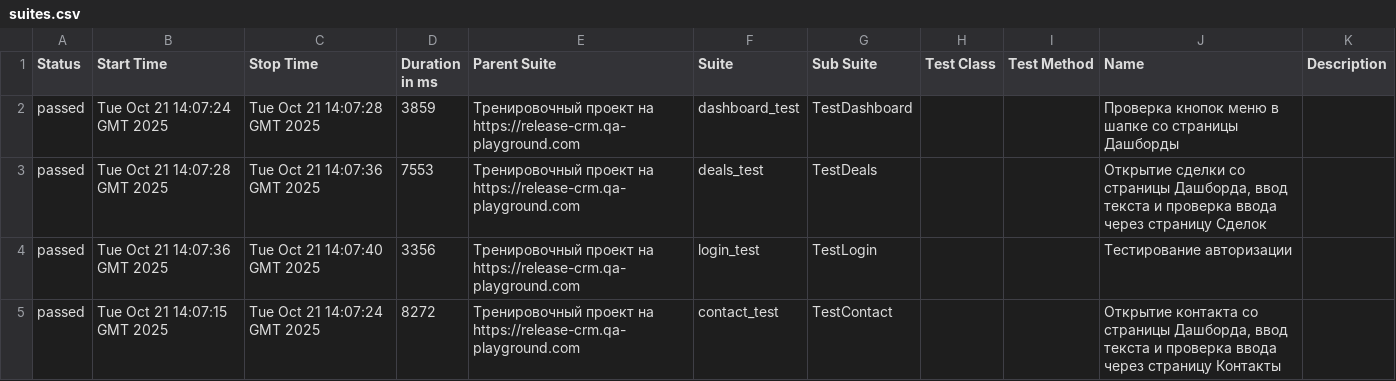
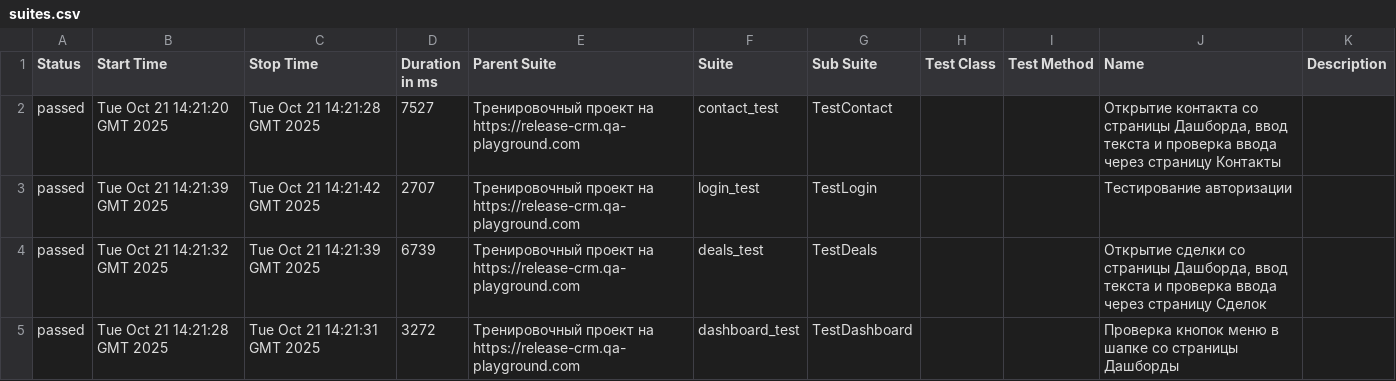
Before and after one commit to yaroslav1171717/Page_Object_Model_DZ, a CSV file: data/suites.csv, drawn as a sheet.

```diff
--- a/data/suites.csv
+++ b/data/suites.csv
@@ -1,5 +1,5 @@
 "Status","Start Time","Stop Time","Duration in ms","Parent Suite","Suite","Sub Suite","Test Class","Test Method","Name","Description"
-"passed","Tue Oct 21 14:07:24 GMT 2025","Tue Oct 21 14:07:28 GMT 2025","3859","Тренировочный проект на https://release-crm.qa-playground.com","dashboard_test","TestDashboard","","","Проверка кнопок меню в шапке со страницы Дашборды",""
-"passed","Tue Oct 21 14:07:28 GMT 2025","Tue Oct 21 14:07:36 GMT 2025","7553","Тренировочный проект на https://release-crm.qa-playground.com","deals_test","TestDeals","","","Открытие сделки со страницы Дашборда, ввод текста и проверка ввода через страницу Сделок",""
-"passed","Tue Oct 21 14:07:36 GMT 2025","Tue Oct 21 14:07:40 GMT 2025","3356","Тренировочный проект на https://release-crm.qa-playground.com","login_test","TestLogin","","","Тестирование авторизации",""
-"passed","Tue Oct 21 14:07:15 GMT 2025","Tue Oct 21 14:07:24 GMT 2025","8272","Тренировочный проект на https://release-crm.qa-playground.com","contact_test","TestContact","","","Открытие контакта со страницы Дашборда, ввод текста и проверка ввода через страницу Контакты",""
+"passed","Tue Oct 21 14:21:20 GMT 2025","Tue Oct 21 14:21:28 GMT 2025","7527","Тренировочный проект на https://release-crm.qa-playground.com","contact_test","TestContact","","","Открытие контакта со страницы Дашборда, ввод текста и проверка ввода через страницу Контакты",""
+"passed","Tue Oct 21 14:21:39 GMT 2025","Tue Oct 21 14:21:42 GMT 2025","2707","Тренировочный проект на https://release-crm.qa-playground.com","login_test","TestLogin","","","Тестирование авторизации",""
+"passed","Tue Oct 21 14:21:32 GMT 2025","Tue Oct 21 14:21:39 GMT 2025","6739","Тренировочный проект на https://release-crm.qa-playground.com","deals_test","TestDeals","","","Открытие сделки со страницы Дашборда, ввод текста и проверка ввода через страницу Сделок",""
+"passed","Tue Oct 21 14:21:28 GMT 2025","Tue Oct 21 14:21:31 GMT 2025","3272","Тренировочный проект на https://release-crm.qa-playground.com","dashboard_test","TestDashboard","","","Проверка кнопок меню в шапке со страницы Дашборды",""
```
Also changed, not shown: 24 other files.
